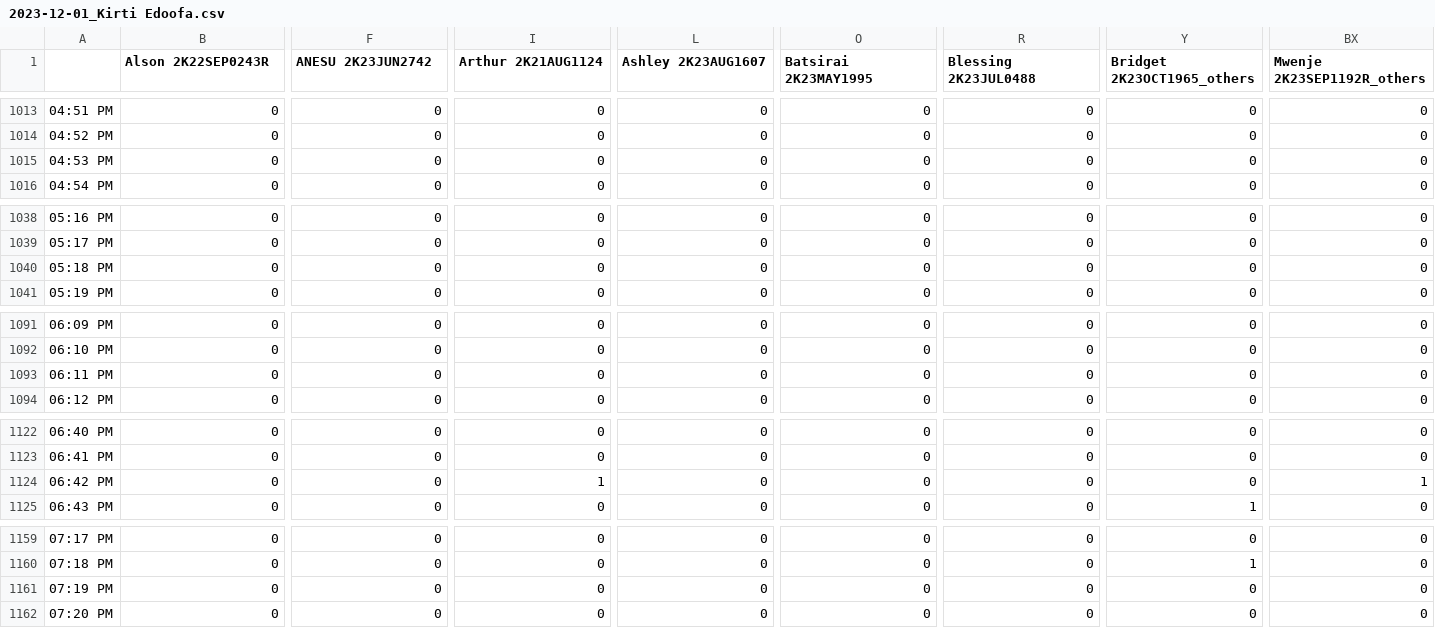
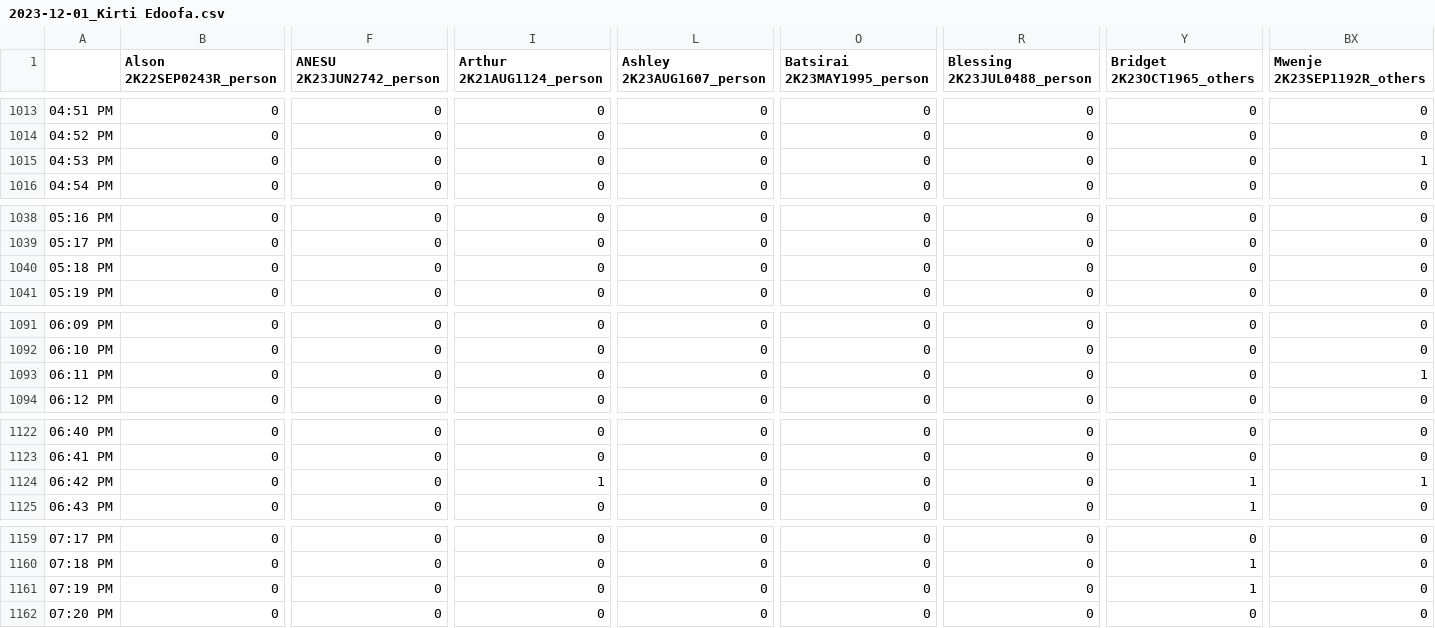
Before and after one commit to noobmaster-00/Chat-Analyzer-V2, a CSV file: Chat CSVs/2023-12-01_Kirti Edoofa.csv, drawn as a sheet; only a part is shown, gaps mark what is left out; the diff covers the shown part only; the diff names each change by its address in the sheet, - before the commit and + after, or states it on an @@ line.

```diff
--- a/Chat CSVs/2023-12-01_Kirti Edoofa.csv
+++ b/Chat CSVs/2023-12-01_Kirti Edoofa.csv
-B1: Alson 2K22SEP0243R
+B1: Alson 2K22SEP0243R_person
-F1: ANESU 2K23JUN2742
+F1: ANESU 2K23JUN2742_person
-I1: Arthur 2K21AUG1124
+I1: Arthur 2K21AUG1124_person
-L1: Ashley 2K23AUG1607
+L1: Ashley 2K23AUG1607_person
-O1: Batsirai 2K23MAY1995
+O1: Batsirai 2K23MAY1995_person
-R1: Blessing 2K23JUL0488
+R1: Blessing 2K23JUL0488_person
-BX1015 (Mwenje 2K23SEP1192R_others): 0
+BX1015 (Mwenje 2K23SEP1192R_others): 1
-BX1093 (Mwenje 2K23SEP1192R_others): 0
+BX1093 (Mwenje 2K23SEP1192R_others): 1
-Y1124 (Bridget 2K23OCT1965_others): 0
+Y1124 (Bridget 2K23OCT1965_others): 1
-Y1161 (Bridget 2K23OCT1965_others): 0
+Y1161 (Bridget 2K23OCT1965_others): 1
```
Also changed, not shown: 51 edited cells elsewhere in this file, Chat CSVs/2023-12-01_Milan_Edoofa.csv, Chat CSVs/2023-12-01_Shivjeet Edoofa.csv, 2 other files.
